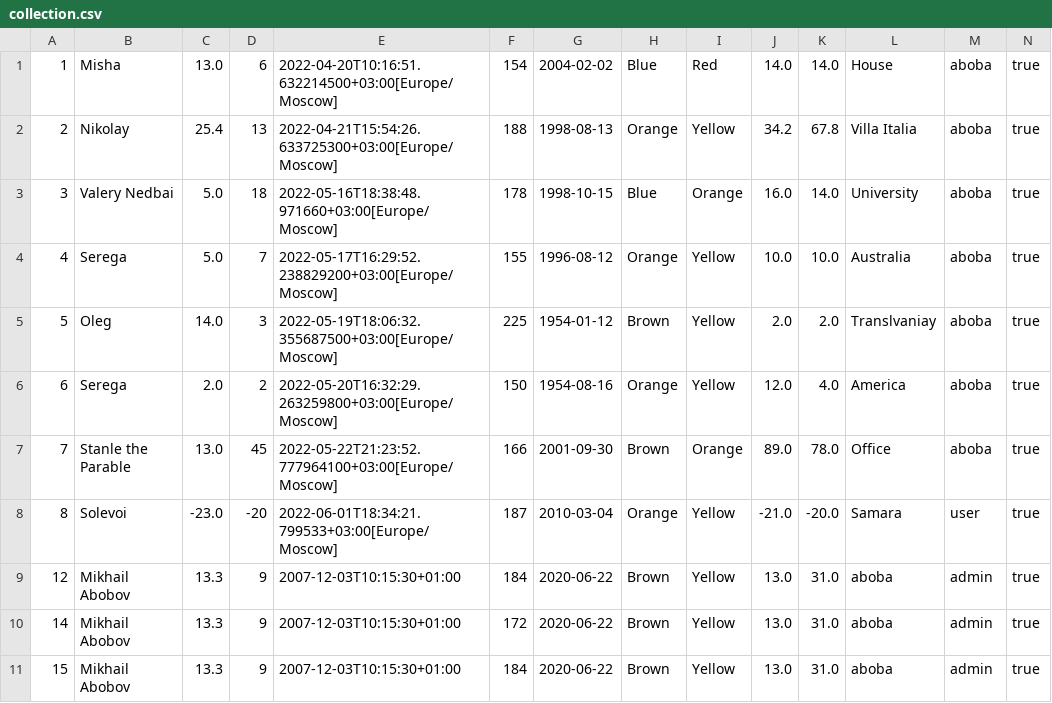
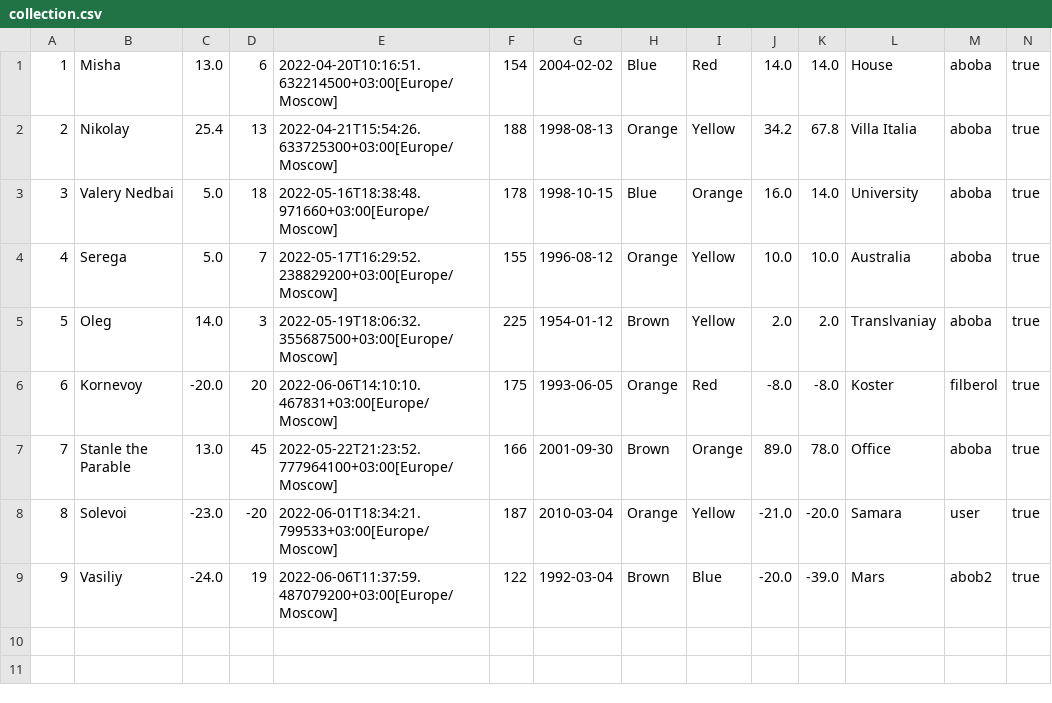
Before and after one commit to filberol/lab8kt, a CSV file: server/src/main/resources/collection.csv, drawn as a sheet.

```diff
--- a/server/src/main/resources/collection.csv
+++ b/server/src/main/resources/collection.csv
@@ -5,7 +5,5 @@
 5,Oleg,14.0,3,2022-05-19T18:06:32.355687500+03:00[Europe/Moscow],225,1954-01-12,Brown,Yellow,2.0,2.0,Translvaniay,aboba,true
-6,Serega,2.0,2,2022-05-20T16:32:29.263259800+03:00[Europe/Moscow],150,1954-08-16,Orange,Yellow,12.0,4.0,America,aboba,true
+6,Kornevoy,-20.0,20,2022-06-06T14:10:10.467831+03:00[Europe/Moscow],175,1993-06-05,Orange,Red,-8.0,-8.0,Koster,filberol,true
 7,Stanle the Parable,13.0,45,2022-05-22T21:23:52.777964100+03:00[Europe/Moscow],166,2001-09-30,Brown,Orange,89.0,78.0,Office,aboba,true
 8,Solevoi,-23.0,-20,2022-06-01T18:34:21.799533+03:00[Europe/Moscow],187,2010-03-04,Orange,Yellow,-21.0,-20.0,Samara,user,true
-12,Mikhail Abobov,13.3,9,2007-12-03T10:15:30+01:00,184,2020-06-22,Brown,Yellow,13.0,31.0,aboba,admin,true
-14,Mikhail Abobov,13.3,9,2007-12-03T10:15:30+01:00,172,2020-06-22,Brown,Yellow,13.0,31.0,aboba,admin,true
-15,Mikhail Abobov,13.3,9,2007-12-03T10:15:30+01:00,184,2020-06-22,Brown,Yellow,13.0,31.0,aboba,admin,true
+9,Vasiliy,-24.0,19,2022-06-06T11:37:59.487079200+03:00[Europe/Moscow],122,1992-03-04,Brown,Blue,-20.0,-39.0,Mars,abob2,true
```
Also changed, not shown: 15 other files.
